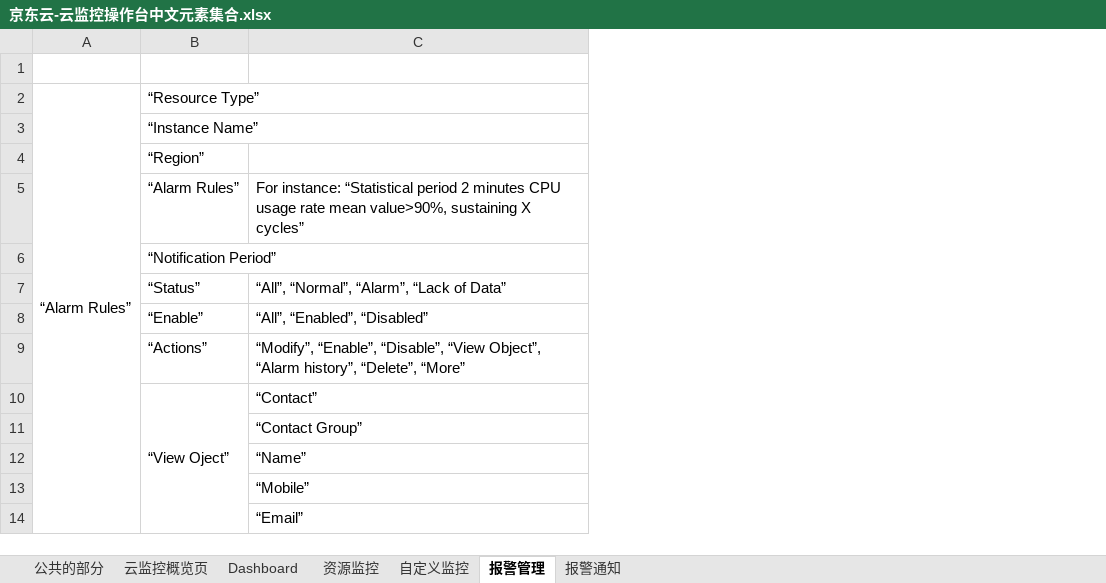
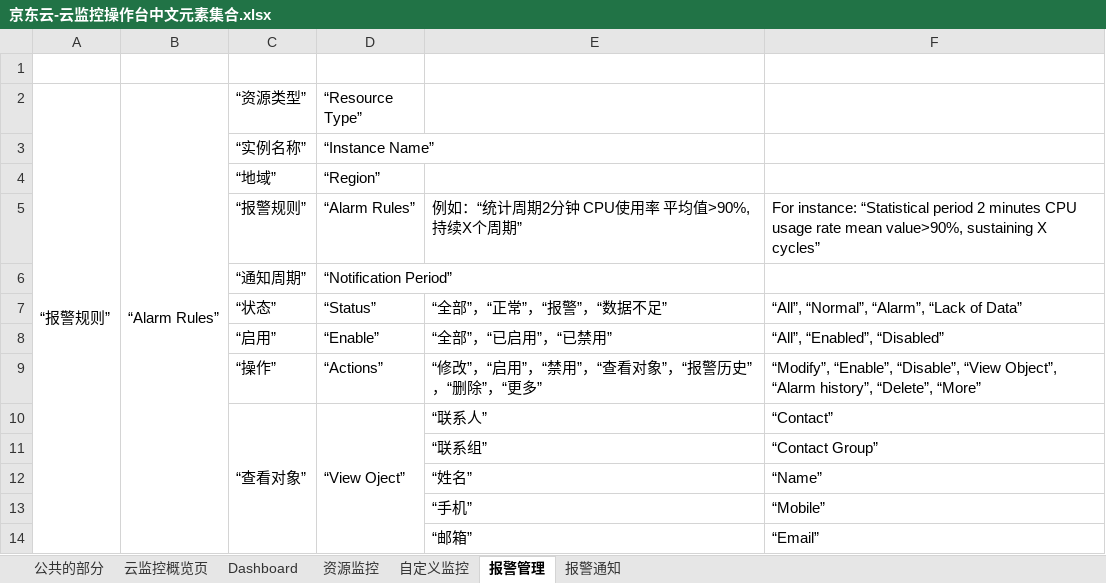
Before and after one commit to lasdf1234/en, an Excel workbook: console/Management-and-Monitoring/京东云-云监控操作台中文元素集合.xlsx, sheet 报警管理, drawn as a sheet; only a part is shown; values as stored, in another font and other column widths than the file's, no borders; the diff names each change by its address in the sheet, - before the commit and + after, or states it on an @@ line.

```diff
--- a/console/Management-and-Monitoring/京东云-云监控操作台中文元素集合.xlsx (sheet 报警管理)
+++ b/console/Management-and-Monitoring/京东云-云监控操作台中文元素集合.xlsx (sheet 报警管理)
+column A (“报警规则”), empty
+column C (“资源类型”), rows 3-10: “实例名称” | “地域” | “报警规则” | “通知周期” | “状态” | “启用” | “操作” | “查看对象”
+column E, rows 5-14: 例如：“统计周期2分钟 CPU使用率 平均值>90%, 持续X个周期” |  | “全部”，“正常”，“报警”，“数据不足” | “全部”，“已启用”，“已禁用” | “修改”，“启用”，“禁用”，“查看对象”，“报警历史”，“删除”，“更多” | “联系人” | “联系组” | “姓名” | “手机” | “邮箱”
```
Also changed, not shown: sheet 云监控概览页, sheet 公共的部分, sheet 资源监控, sheet Dashboard, sheet 报警通知, sheet 自定义监控, console/Cloud-Security/基础防护&IP高防 控制台中文.xlsx, console/Elastic-Compute/iaas控制台-云硬盘-中文.xlsx, 7 other files.
